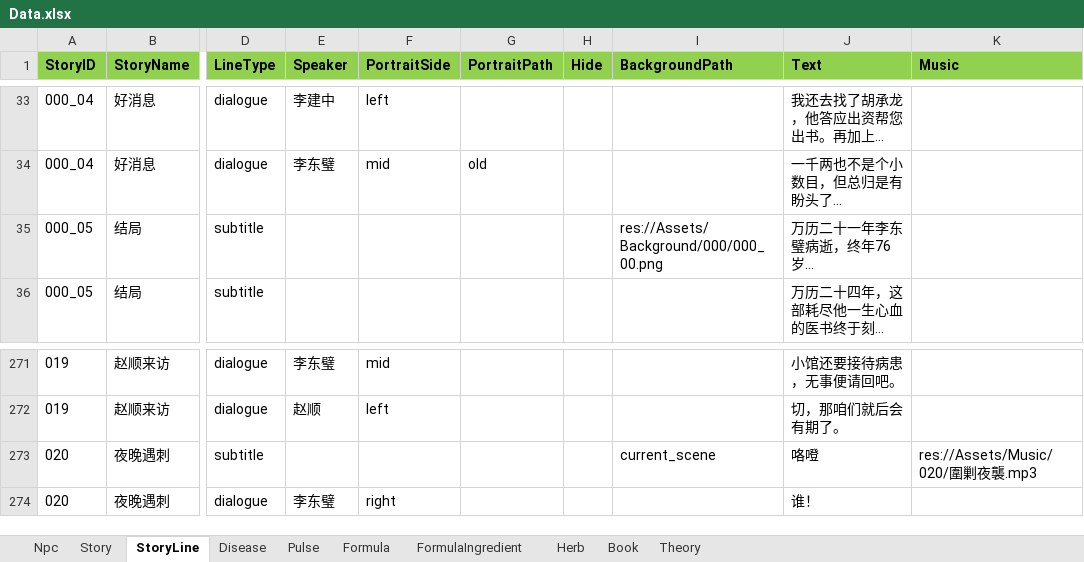
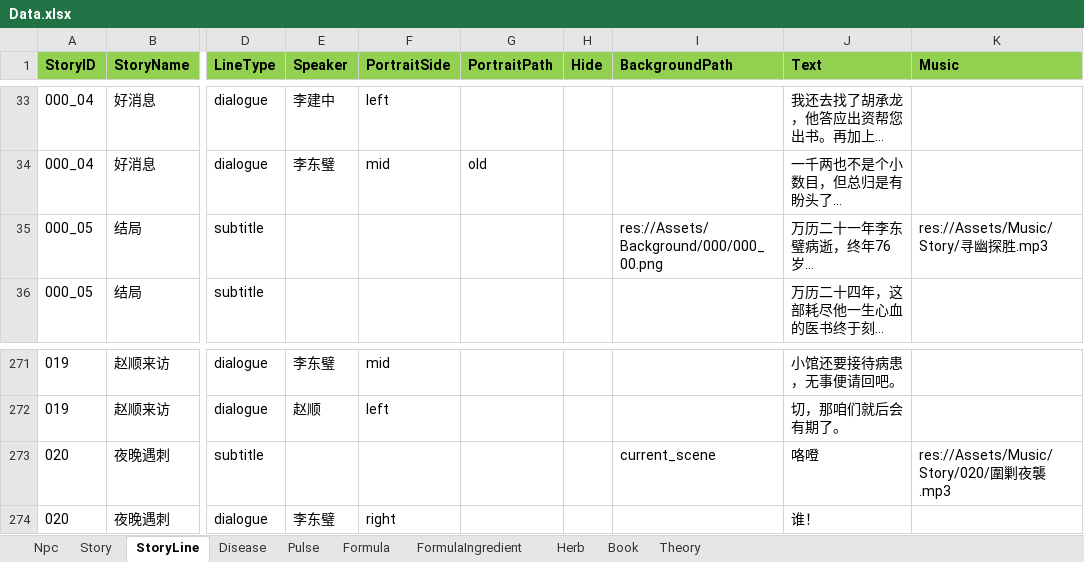
Before and after one commit to lqc19891229/Doctor, an Excel workbook: DataTables/Data.xlsx, sheet StoryLine, drawn as a sheet; only a part is shown, gaps mark what is left out; long unchanged cells end in …; values as stored, in another font and other column widths than the file's, no borders; the diff names each change by its address in the sheet, - before the commit and + after, or states it on an @@ line.

```diff
--- a/DataTables/Data.xlsx (sheet StoryLine)
+++ b/DataTables/Data.xlsx (sheet StoryLine)
-K35 (Music): (empty)
+K35 (Music): res://Assets/Music/Story/寻幽探胜.mp3
-K273 (Music): res://Assets/Music/020/圍剿夜襲.mp3
+K273 (Music): res://Assets/Music/Story/020/圍剿夜襲.mp3
```
Also changed, not shown: DataTables/Data.backup_before_detailtext_import.xlsx, 3 other files.
